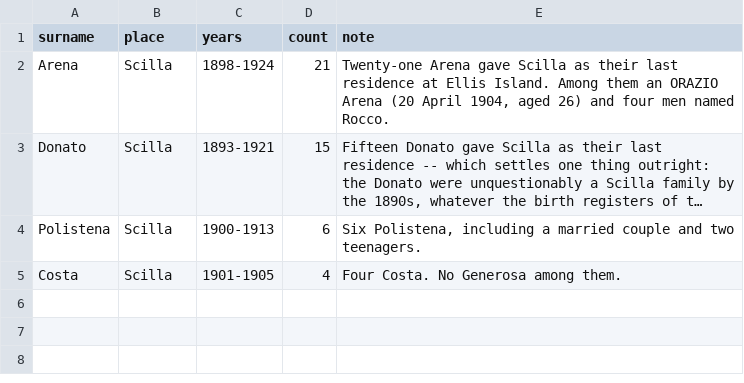
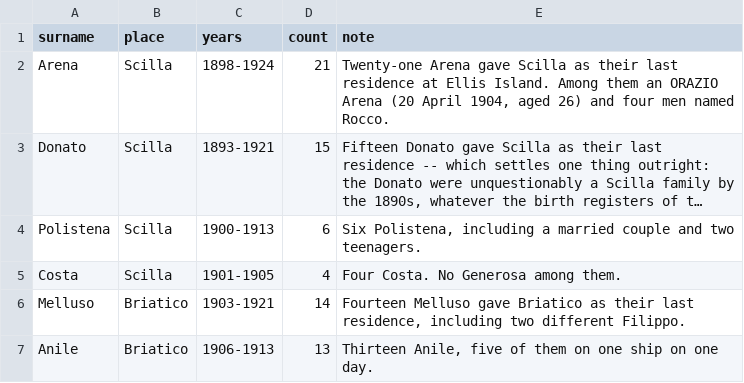
Before and after one commit to daviddef/TheMazza, a TSV file: data/ellis-cohort.tsv, drawn as a sheet; long unchanged cells end in …; the diff names each change by its address in the sheet, - before the commit and + after, or states it on an @@ line.

```diff
--- a/data/ellis-cohort.tsv
+++ b/data/ellis-cohort.tsv
+row 6: Melluso | Briatico | 1903-1921 | 14 | Fourteen Melluso gave Briatico as their last residence, including two different Filippo.
+row 7: Anile | Briatico | 1906-1913 | 13 | Thirteen Anile, five of them on one ship on one day.
```
Also changed, not shown: data/ellis-island.tsv, data/read-people.tsv, 3 other files.
